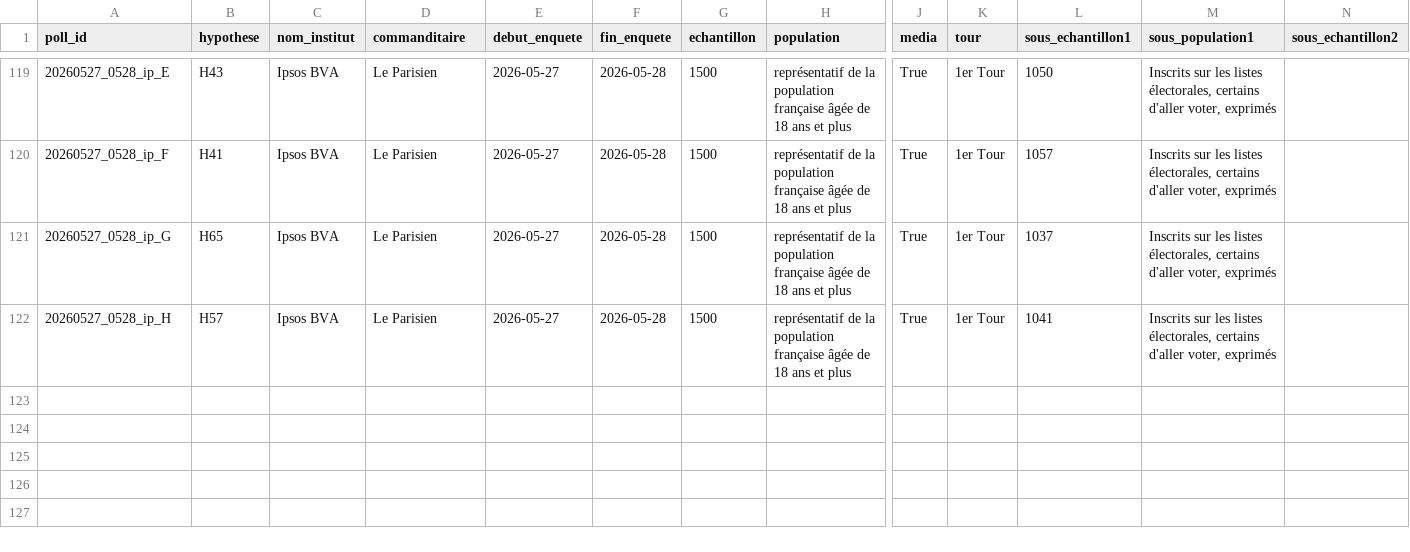
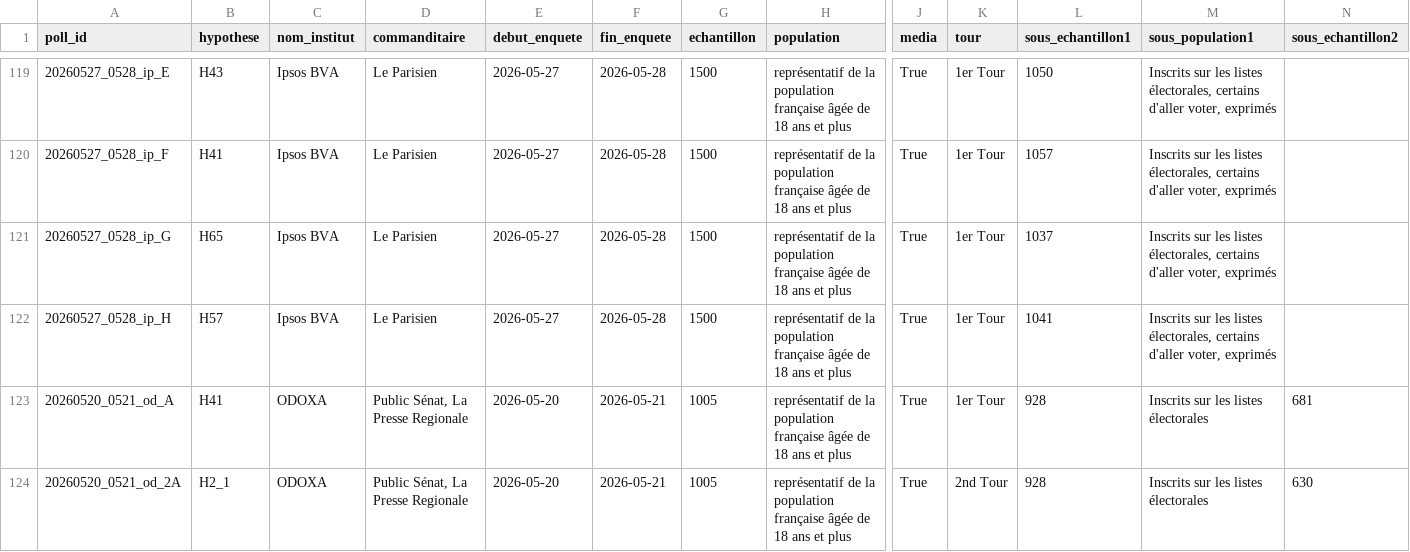
Before and after one commit to MieuxVoter/presidentielle2027, a CSV file: polls.csv, drawn as a sheet; only a part is shown, gaps mark what is left out; rows hold the shown columns only; the diff names each change by its address in the sheet, - before the commit and + after, or states it on an @@ line.

Commit message:
odoxa

```diff
--- a/polls.csv
+++ b/polls.csv
+row 123: 20260520_0521_od_A | H41 | ODOXA | Public Sénat, La Presse Regionale | 2026-05-20 | 2026-05-21 | 1005 | représentatif de la population française âgée de 18 ans et plus | True | 1er Tour | 928 | Inscrits sur les listes électorales | 681
+row 124: 20260520_0521_od_2A | H2_1 | ODOXA | Public Sénat, La Presse Regionale | 2026-05-20 | 2026-05-21 | 1005 | représentatif de la population française âgée de 18 ans et plus | True | 2nd Tour | 928 | Inscrits sur les listes électorales | 630
```
Also changed, not shown: 2 other files.
